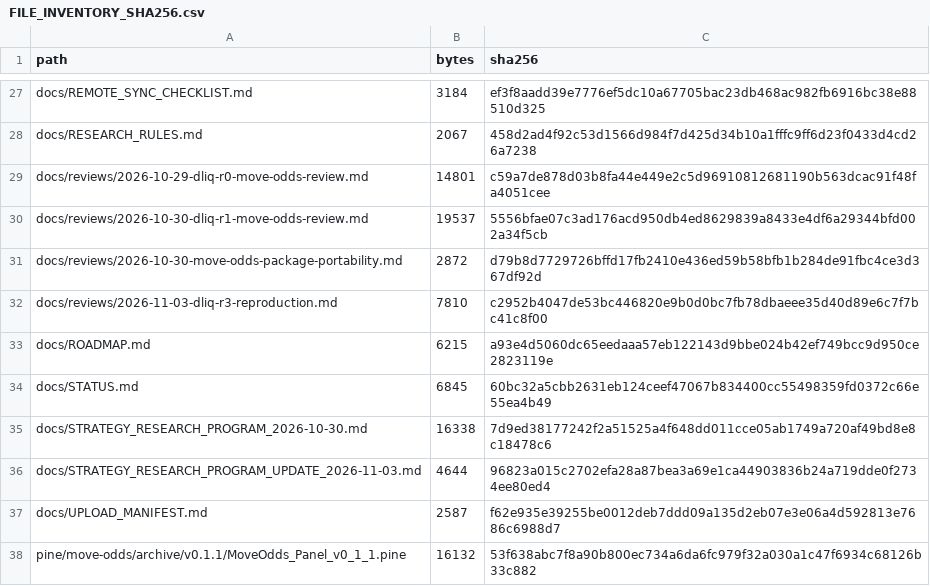
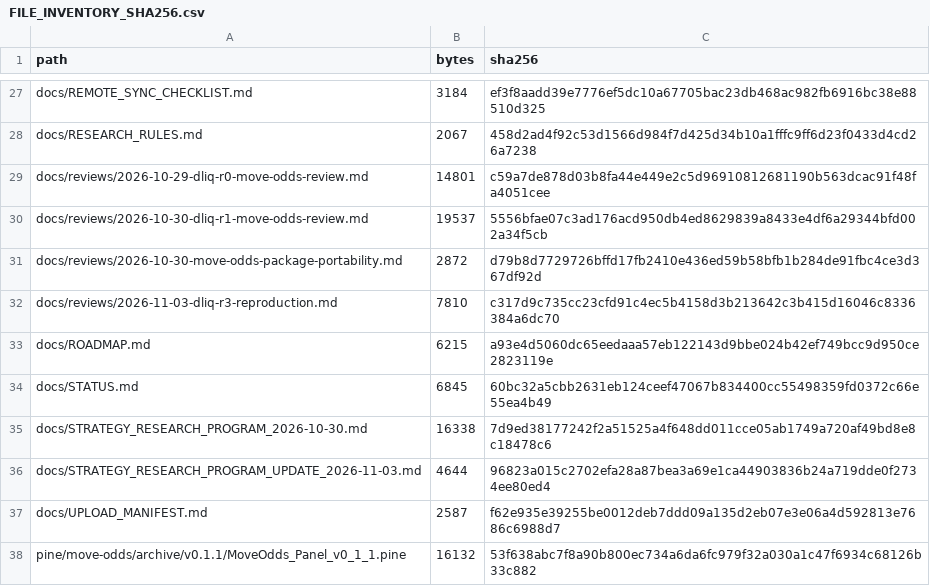
Before and after one commit to aminshahsaheb/btc-signal-lab, a CSV file: docs/FILE_INVENTORY_SHA256.csv, drawn as a sheet; only a part is shown, gaps mark what is left out.

Commit message:
fix: use correct UTF-8 hash for review report

```diff
--- a/docs/FILE_INVENTORY_SHA256.csv
+++ b/docs/FILE_INVENTORY_SHA256.csv
@@ -31,3 +31,3 @@ docs/reviews/2026-10-30-dliq-r1-move-odds-review.md,19537,5556bfae07c3ad176acd95
 docs/reviews/2026-10-30-move-odds-package-portability.md,2872,d79b8d7729726bffd17fb2410e436ed59b58bfb1b284de91fbc4ce3d367df92d
-docs/reviews/2026-11-03-dliq-r3-reproduction.md,7810,c2952b4047de53bc446820e9b0d0bc7fb78dbaeee35d40d89e6c7f7bc41c8f00
+docs/reviews/2026-11-03-dliq-r3-reproduction.md,7810,c317d9c735cc23cfd91c4ec5b4158d3b213642c3b415d16046c8336384a6dc70
 docs/ROADMAP.md,6215,a93e4d5060dc65eedaaa57eb122143d9bbe024b42ef749bcc9d950ce2823119e
```
